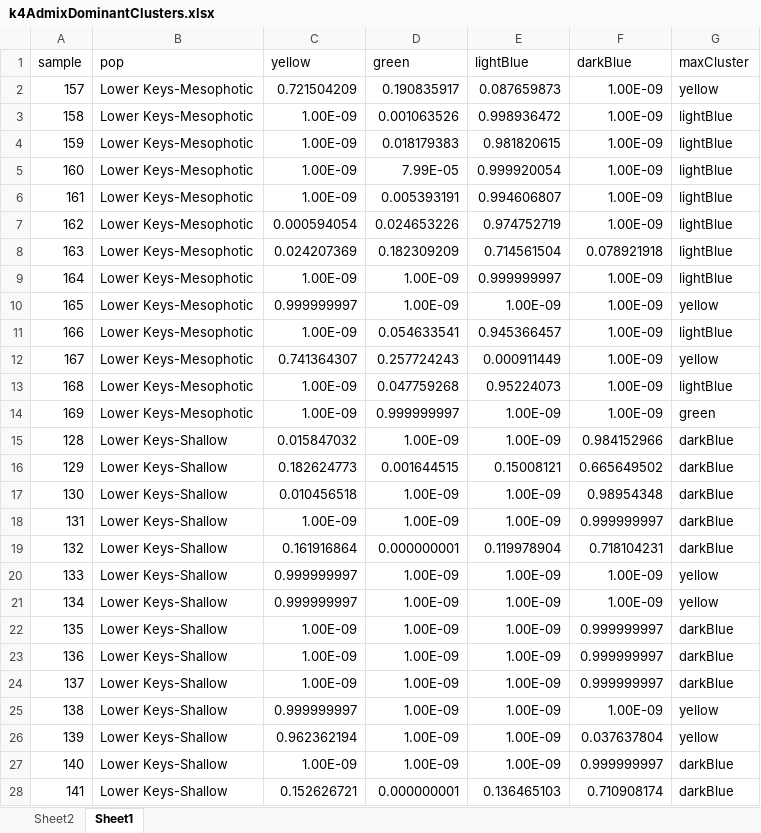
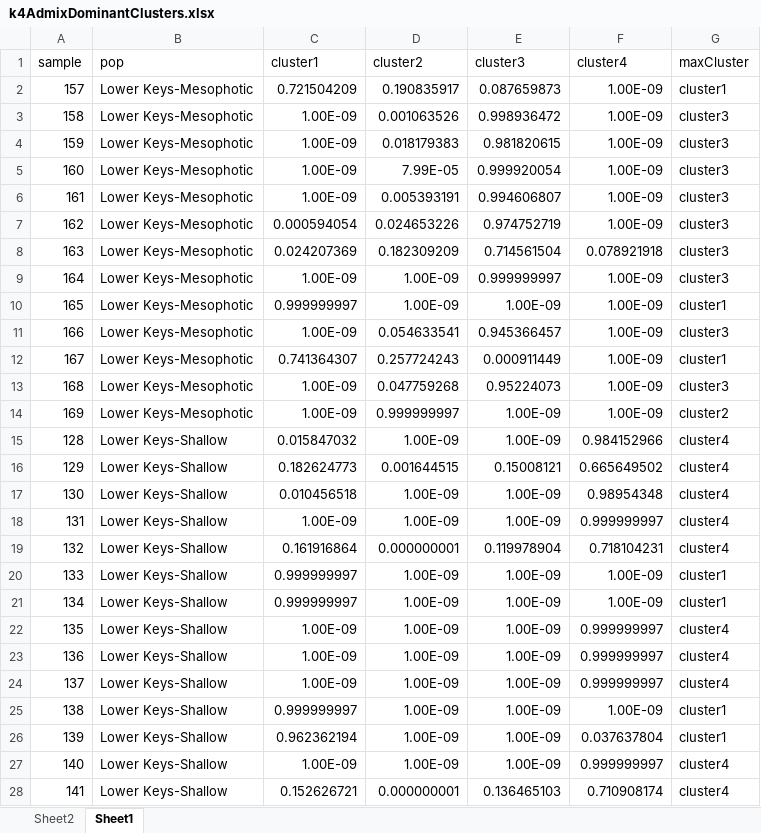
Before and after one commit to lexiebsturm/floridaKeysMcavSnp, an Excel workbook: data/k4AdmixDominantClusters.xlsx, sheet Sheet1, drawn as a sheet; only a part is shown; values as stored, in another font and other column widths than the file's, no borders; the diff covers the shown part only; the diff names each change by its address in the sheet, - before the commit and + after, or states it on an @@ line.

```diff
--- a/data/k4AdmixDominantClusters.xlsx (sheet Sheet1)
+++ b/data/k4AdmixDominantClusters.xlsx (sheet Sheet1)
-C1: yellow
+C1: cluster1
-D1: green
+D1: cluster2
-E1: lightBlue
+E1: cluster3
-F1: darkBlue
+F1: cluster4
-G2 (maxCluster): yellow
+G2 (maxCluster): cluster1
-G3:G9 (maxCluster): lightBlue
+G3:G9 (maxCluster): cluster3
-G10 (maxCluster): yellow
+G10 (maxCluster): cluster1
-G11 (maxCluster): lightBlue
+G11 (maxCluster): cluster3
-G12 (maxCluster): yellow
+G12 (maxCluster): cluster1
-G13 (maxCluster): lightBlue
+G13 (maxCluster): cluster3
-G14 (maxCluster): green
+G14 (maxCluster): cluster2
-G15:G19 (maxCluster): darkBlue
+G15:G19 (maxCluster): cluster4
-G20:G21 (maxCluster): yellow
+G20:G21 (maxCluster): cluster1
-G22:G24 (maxCluster): darkBlue
+G22:G24 (maxCluster): cluster4
-G25:G26 (maxCluster): yellow
+G25:G26 (maxCluster): cluster1
-G27:G28 (maxCluster): darkBlue
+G27:G28 (maxCluster): cluster4
```
Also changed, not shown: 188 edited cells elsewhere in this sheet, sheet Sheet2, 10 other files.
